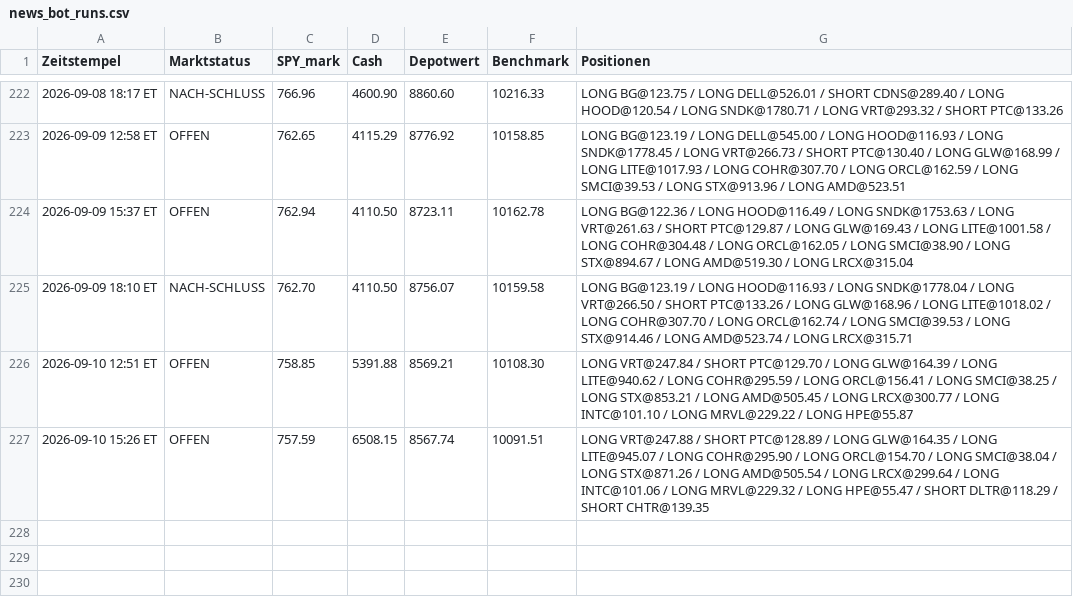
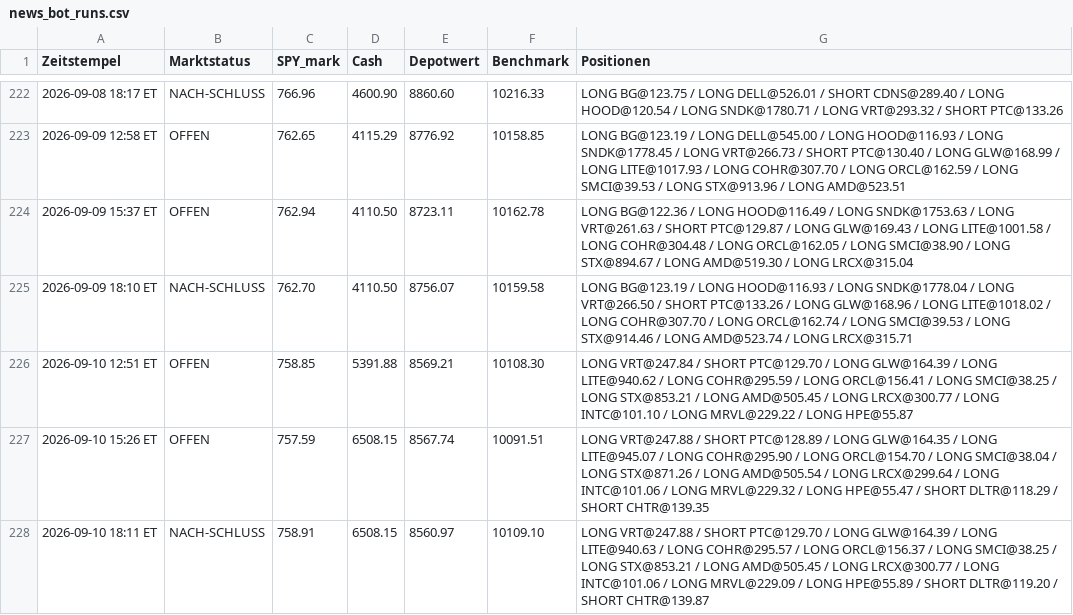
Before and after one commit to PatrickGerisch/NewsBot, a CSV file: news_bot_runs.csv, drawn as a sheet; only a part is shown, gaps mark what is left out.

```diff
--- a/news_bot_runs.csv
+++ b/news_bot_runs.csv
@@ -227 +227,2 @@ Zeitstempel,Marktstatus,SPY_mark,Cash,Depotwert,Benchmark,Positionen
 2026-09-10 15:26 ET,OFFEN,757.59,6508.15,8567.74,10091.51,LONG VRT@247.88 / SHORT PTC@128.89 / LONG GLW@164.35 / LONG LITE@945.07 / LONG COHR@295.90 / LONG ORCL@154.70 / LONG SMCI@38.04 / LONG STX@871.26 / LONG AMD@505.54 / LONG LRCX@299.64 / LONG INTC@101.06 / LONG MRVL@229.32 / LONG HPE@55.47 / SHORT DLTR@118.29 / SHORT CHTR@139.35
+2026-09-10 18:11 ET,NACH-SCHLUSS,758.91,6508.15,8560.97,10109.10,LONG VRT@247.88 / SHORT PTC@129.70 / LONG GLW@164.39 / LONG LITE@940.63 / LONG COHR@295.57 / LONG ORCL@156.37 / LONG SMCI@38.25 / LONG STX@853.21 / LONG AMD@505.45 / LONG LRCX@300.77 / LONG INTC@101.06 / LONG MRVL@229.09 / LONG HPE@55.89 / SHORT DLTR@119.20 / SHORT CHTR@139.87
```
Also changed, not shown: arena_history.csv, bot_history.csv, 9 other files.
